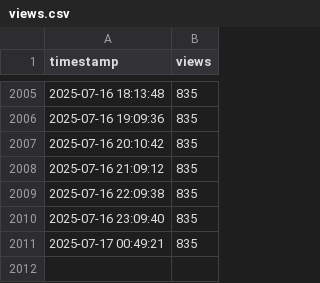
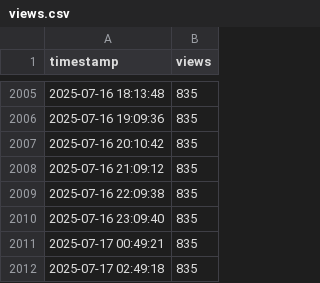
Before and after one commit to joelkariyalil/joelkariyalil, a CSV file: assets/views.csv, drawn as a sheet; only a part is shown, gaps mark what is left out.

```diff
--- a/assets/views.csv
+++ b/assets/views.csv
@@ -2011 +2011,2 @@ timestamp,views
 2025-07-17 00:49:21,835
+2025-07-17 02:49:18,835
```
Also changed, not shown: 1 other file.
